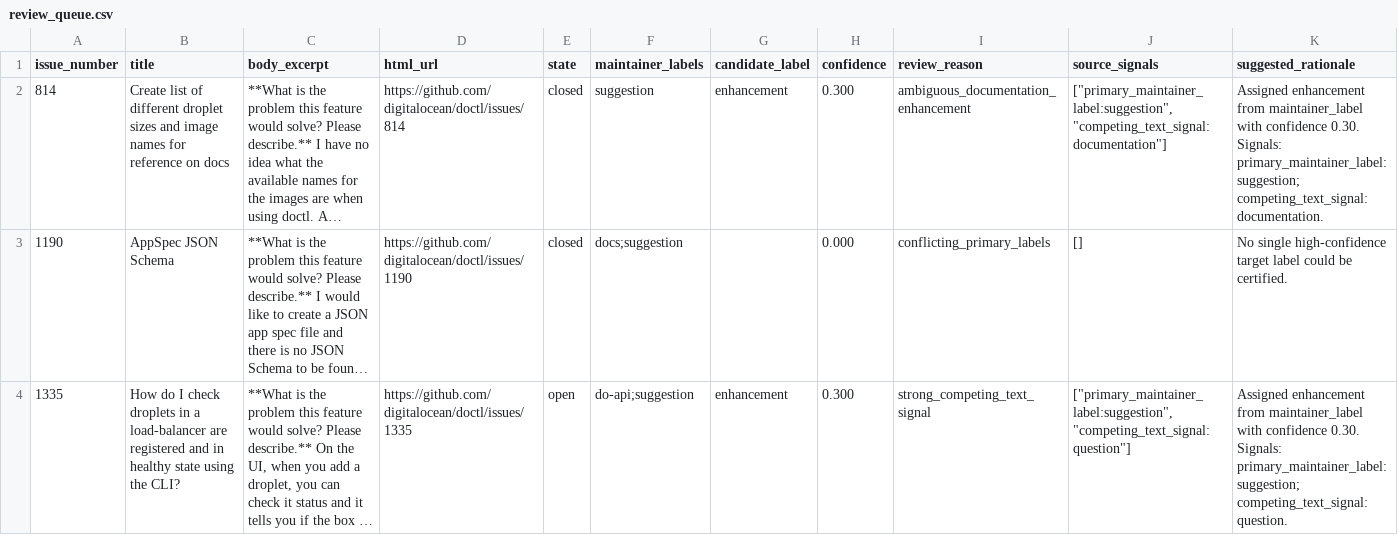
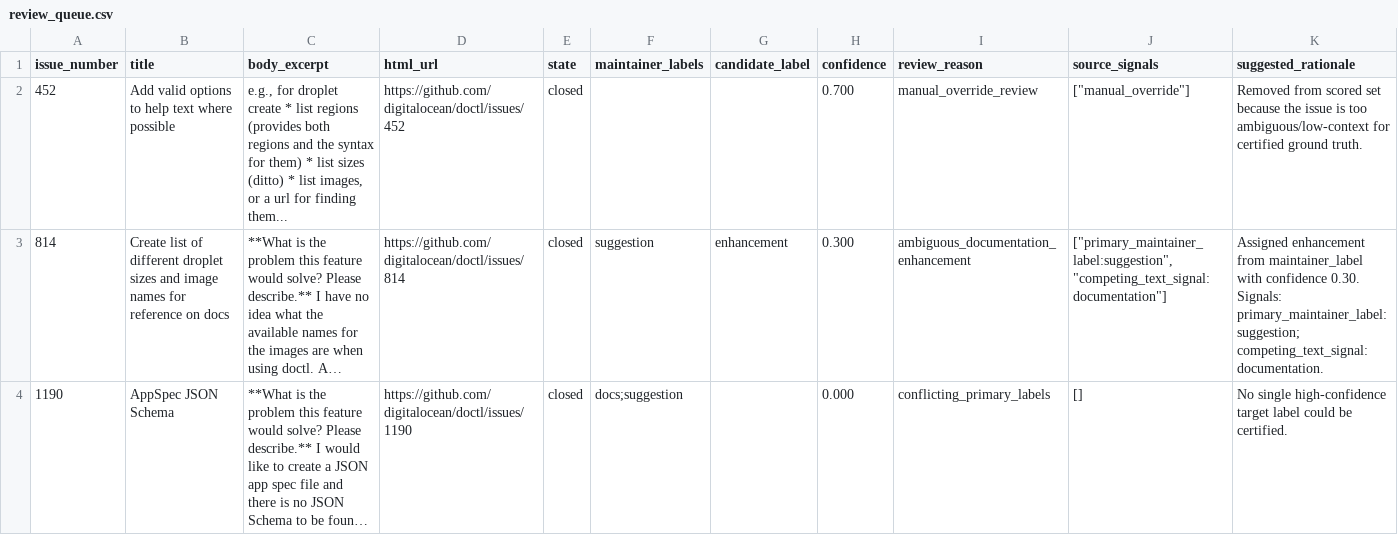
Before and after one commit to ludvik/glowing-carnival, a CSV file: data/labels/review_queue.csv, drawn as a sheet; only a part is shown; the shorter side is filled out with more unchanged rows; long unchanged cells end in …; the diff names each change by its address in the sheet, - before the commit and + after, or states it on an @@ line.

```diff
--- a/data/labels/review_queue.csv
+++ b/data/labels/review_queue.csv
+row 2: 452 | Add valid options to help text where possible | e.g., for droplet create * list regions (provides both regions and the syntax for them) * list sizes (ditto) * list images, or a url for finding them... | https://github.com/digitalocean/doctl/issues/452 | closed |  |  | 0.700 | manual_override_review | ["manual_override"] | Removed from scored set because the issue is too ambiguous/low-context for certified ground truth.
```
Also changed, not shown: data/labels/manual_overrides.csv, data/labels/manual_review_candidates.csv, 38 other files.
